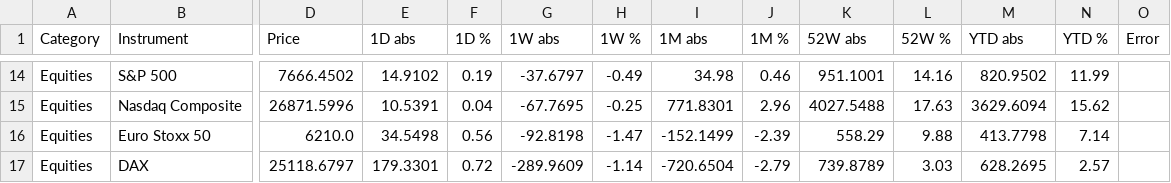
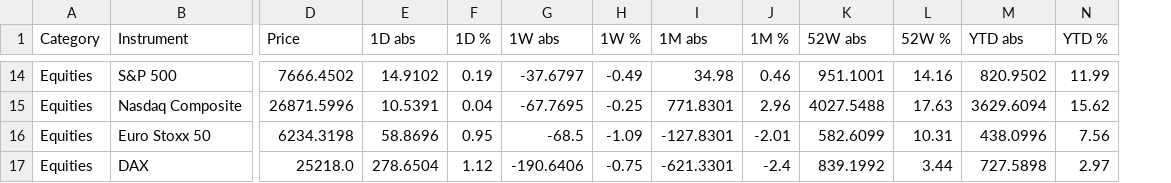
Before and after one commit to FloKlinge/finance-dashboard, a CSV file: data.csv, drawn as a sheet; only a part is shown, gaps mark what is left out; the diff covers the shown part only; the diff names each change by its address in the sheet, - before the commit and + after, or states it on an @@ line.

```diff
--- a/data.csv
+++ b/data.csv
-column O (Error), empty
-D16 (Price): 6210.0
+D16 (Price): 6234.3198
-E16 (1D abs): 34.5498
+E16 (1D abs): 58.8696
-F16 (1D %): 0.56
+F16 (1D %): 0.95
-G16 (1W abs): -92.8198
+G16 (1W abs): -68.5
-H16 (1W %): -1.47
+H16 (1W %): -1.09
-I16 (1M abs): -152.1499
+I16 (1M abs): -127.8301
-J16 (1M %): -2.39
+J16 (1M %): -2.01
-K16 (52W abs): 558.29
+K16 (52W abs): 582.6099
-L16 (52W %): 9.88
+L16 (52W %): 10.31
-M16 (YTD abs): 413.7798
+M16 (YTD abs): 438.0996
-N16 (YTD %): 7.14
+N16 (YTD %): 7.56
-D17 (Price): 25118.6797
+D17 (Price): 25218.0
-E17 (1D abs): 179.3301
+E17 (1D abs): 278.6504
-F17 (1D %): 0.72
+F17 (1D %): 1.12
-G17 (1W abs): -289.9609
+G17 (1W abs): -190.6406
-H17 (1W %): -1.14
+H17 (1W %): -0.75
-I17 (1M abs): -720.6504
+I17 (1M abs): -621.3301
-J17 (1M %): -2.79
+J17 (1M %): -2.4
-K17 (52W abs): 739.8789
+K17 (52W abs): 839.1992
-L17 (52W %): 3.03
+L17 (52W %): 3.44
-M17 (YTD abs): 628.2695
+M17 (YTD abs): 727.5898
-N17 (YTD %): 2.57
+N17 (YTD %): 2.97
```
Also changed, not shown: 131 edited cells elsewhere in this file, 1 other file.
